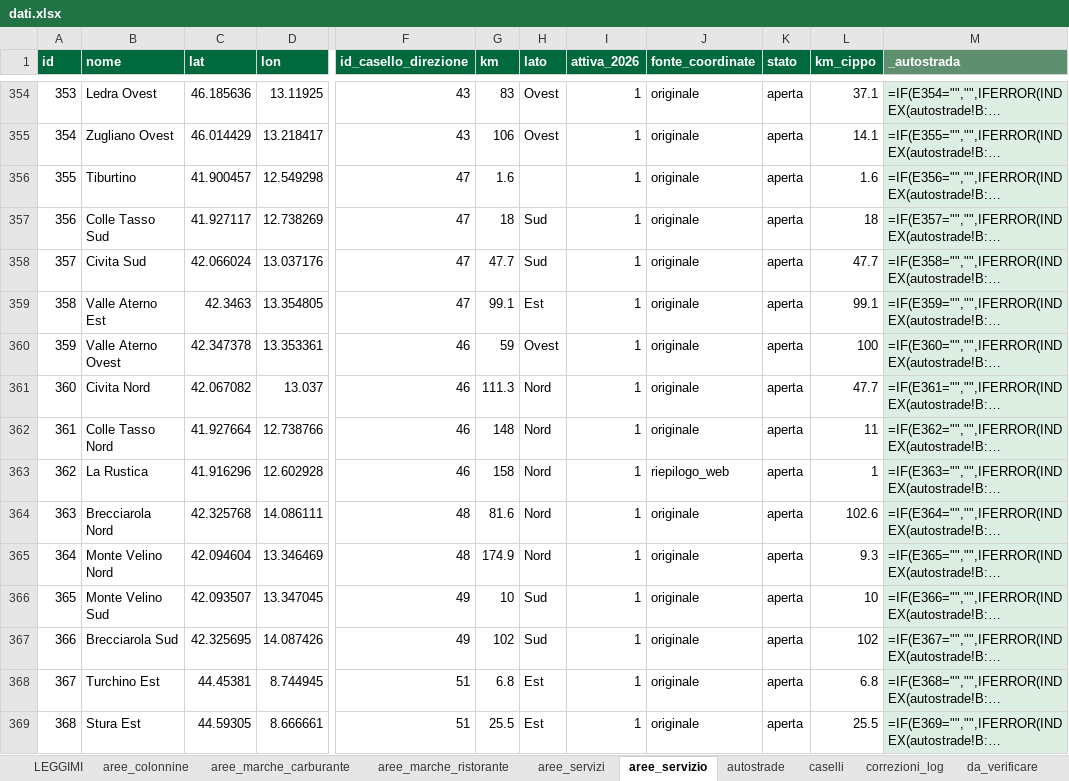
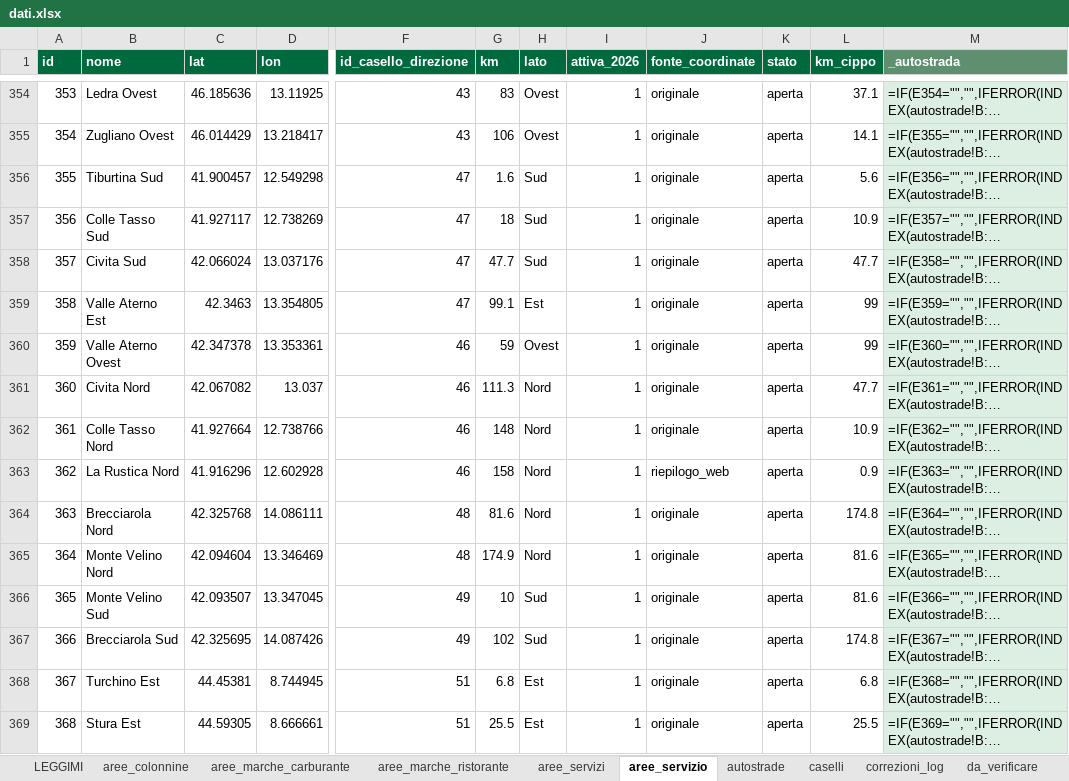
Before and after one commit to csantacroce/iviaggi-dati, an Excel workbook: source/dati.xlsx, sheet aree_servizio, drawn as a sheet; only a part is shown, gaps mark what is left out; long unchanged cells end in …; values as stored, in another font and other column widths than the file's, no borders; formulas without a stored value are shown as written; the diff names each change by its address in the sheet, - before the commit and + after, or states it on an @@ line.

```diff
--- a/source/dati.xlsx (sheet aree_servizio)
+++ b/source/dati.xlsx (sheet aree_servizio)
-B356 (nome): Tiburtino
+B356 (nome): Tiburtina Sud
-H356 (lato): (empty)
+H356 (lato): Sud
-L356 (km_cippo): 1.6
+L356 (km_cippo): 5.6
-L357 (km_cippo): 18
+L357 (km_cippo): 10.9
-L359 (km_cippo): 99.1
+L359 (km_cippo): 99
-L360 (km_cippo): 100
+L360 (km_cippo): 99
-L362 (km_cippo): 11
+L362 (km_cippo): 10.9
-B363 (nome): La Rustica
+B363 (nome): La Rustica Nord
-L363 (km_cippo): 1
+L363 (km_cippo): 0.9
-L364 (km_cippo): 102.6
+L364 (km_cippo): 174.8
-L365 (km_cippo): 9.3
+L365 (km_cippo): 81.6
-L366 (km_cippo): 10
+L366 (km_cippo): 81.6
-L367 (km_cippo): 102
+L367 (km_cippo): 174.8
```
Also changed, not shown: sheet aree_servizi, sheet aree_colonnine, 4 other files.
